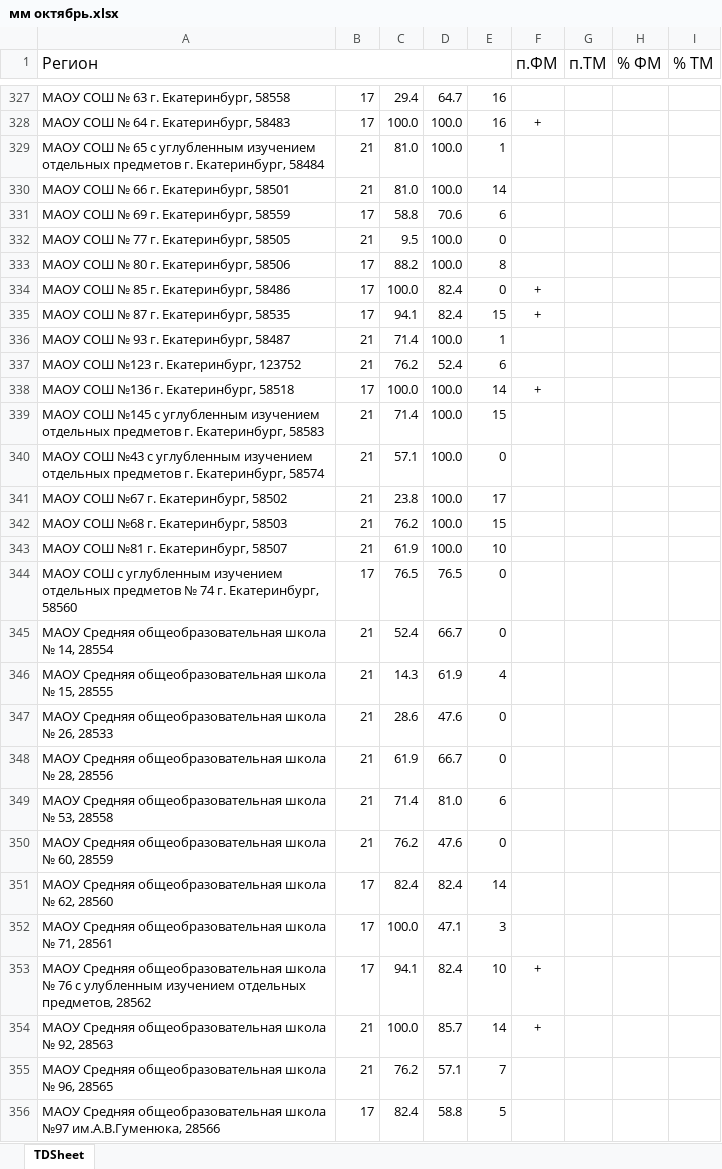
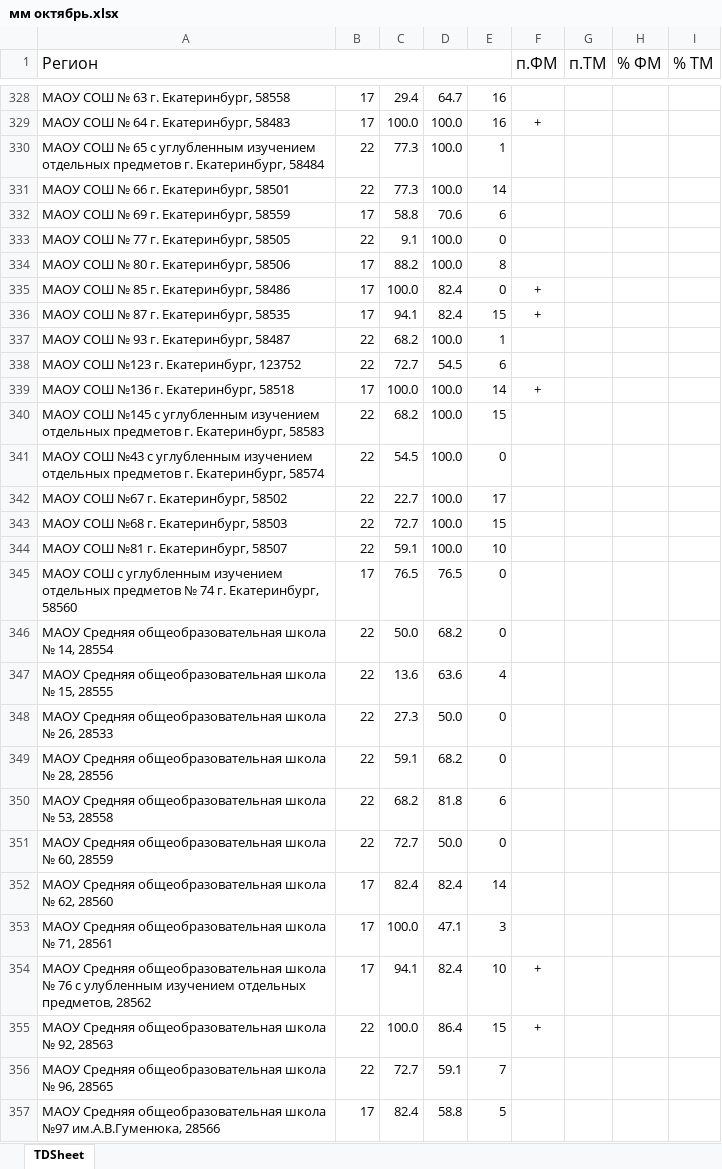
Before and after one commit to dimono39/dimono39.github.io, an Excel workbook: мм/мм октябрь.xlsx, sheet TDSheet, drawn as a sheet; only a part is shown, gaps mark what is left out; values as stored, in another font and other column widths than the file's, no borders; charts and pictures not drawn; addresses are those after the commit; the diff covers the shown part only; the diff names each change by its address in the sheet, - before the commit and + after, or states it on an @@ line.

Commit message:
Update мм октябрь.xlsx

```diff
--- a/мм/мм октябрь.xlsx (sheet TDSheet)
+++ b/мм/мм октябрь.xlsx (sheet TDSheet)
-B330:B331: 21
+B330:B331: 22
-C330:C331: 81.0
+C330:C331: 77.3
-B333: 21
+B333: 22
-C333: 9.5
+C333: 9.1
-B337:B338: 21
+B337:B338: 22
-C337: 71.4
+C337: 68.2
-C338: 76.2
+C338: 72.7
-D338: 52.4
+D338: 54.5
-B340:B344: 21
+B340:B344: 22
-C340: 71.4
+C340: 68.2
-C341: 57.1
+C341: 54.5
-C342: 23.8
+C342: 22.7
-C343: 76.2
+C343: 72.7
-C344: 61.9
+C344: 59.1
-B346:B351: 21
+B346:B351: 22
-C346: 52.4
+C346: 50.0
-D346: 66.7
+D346: 68.2
-C347: 14.3
+C347: 13.6
-D347: 61.9
+D347: 63.6
-C348: 28.6
+C348: 27.3
-D348: 47.6
+D348: 50.0
-C349: 61.9
+C349: 59.1
-D349: 66.7
+D349: 68.2
-C350: 71.4
+C350: 68.2
-D350: 81.0
+D350: 81.8
-C351: 76.2
+C351: 72.7
-D351: 47.6
+D351: 50.0
-B355:B356: 21
+B355:B356: 22
-D355: 85.7
+D355: 86.4
-E355: 14
+E355: 15
-C356: 76.2
+C356: 72.7
-D356: 57.1
+D356: 59.1
```
Also changed, not shown: 1 added row and 442 edited cells elsewhere in this sheet.
